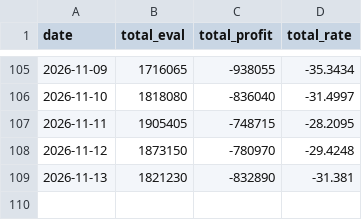
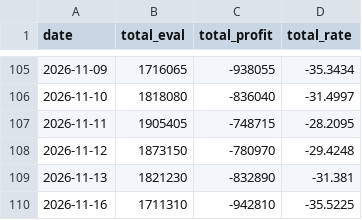
Before and after one commit to yoojiwon28/won-portfolio, a CSV file: data/history.csv, drawn as a sheet; only a part is shown, gaps mark what is left out; the diff names each change by its address in the sheet, - before the commit and + after, or states it on an @@ line.

```diff
--- a/data/history.csv
+++ b/data/history.csv
+row 110: 2026-11-16 | 1711310 | -942810 | -35.5225
```
Also changed, not shown: 5 other files.
